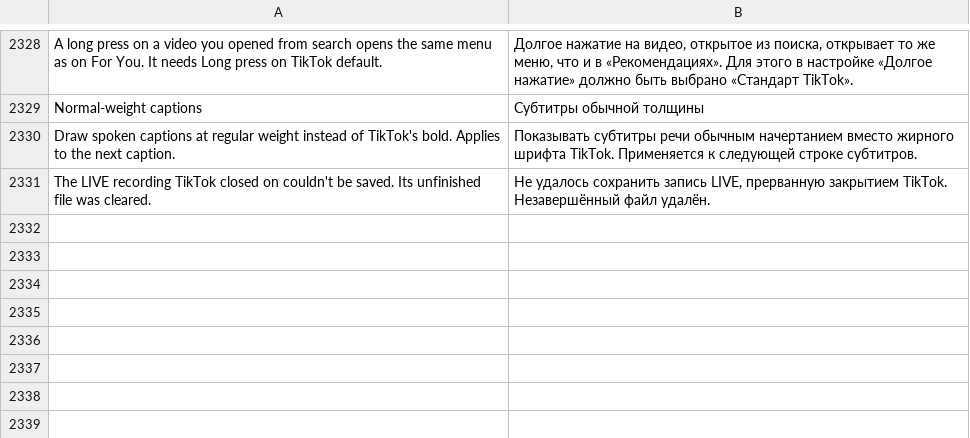
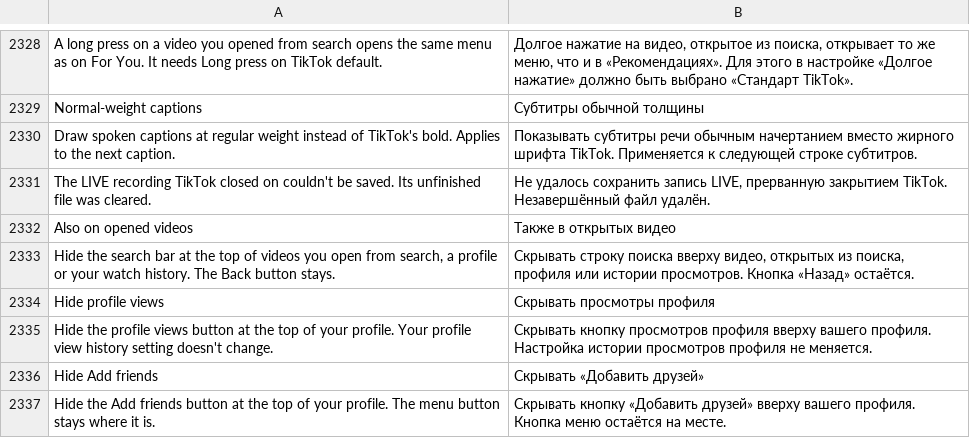
Before and after one commit to Nezumi-2711/HushFeed, a TSV file: extensions/tiktok/src/main/l10n/ru.tsv, drawn as a sheet; only a part is shown, gaps mark what is left out.

Commit message:
feat(tiktok): hide the opened-video search bar and two profile top bar buttons
The reporter wanted the search bar gone from videos opened outside the feed,
and the profile views and Add friends buttons gone from the Profile tab.

Also on opened videos (child of Hide the search button on the feed) makes the
search box TikTok's DetailFeedSearchHelper inflates into the opened video's
top bar (oa1 inside j2g) invisible, so Back keeps its place. The same helper
serves search, profile posts and Likes, Favorites and watch history, so one
id covers them. Only an oa1 whose parent is the bar counts, since another
page's layout reuses the name.

Hide profile views and Hide Add friends work on the Profile tab's end row
(pw1). A row counts only when one of its children holds the profile views
capsule (tbi) and isn't the menu slot, which leaves another person's bell and
More alone. Add friends is the one id-less icon besides the entrance and the
menu; any other shape keeps it and logs the row with debug on. Off and Pause
put back the visibility TikTok had.

Refs #158

```diff
--- a/extensions/tiktok/src/main/l10n/ru.tsv
+++ b/extensions/tiktok/src/main/l10n/ru.tsv
@@ -2331 +2331,7 @@ Draw spoken captions at regular weight instead of TikTok's bold. Applies to the
 The LIVE recording TikTok closed on couldn't be saved. Its unfinished file was cleared.	Не удалось сохранить запись LIVE, прерванную закрытием TikTok. Незавершённый файл удалён.
+Also on opened videos	Также в открытых видео
+Hide the search bar at the top of videos you open from search, a profile or your watch history. The Back button stays.	Скрывать строку поиска вверху видео, открытых из поиска, профиля или истории просмотров. Кнопка «Назад» остаётся.
+Hide profile views	Скрывать просмотры профиля
+Hide the profile views button at the top of your profile. Your profile view history setting doesn't change.	Скрывать кнопку просмотров профиля вверху вашего профиля. Настройка истории просмотров профиля не меняется.
+Hide Add friends	Скрывать «Добавить друзей»
+Hide the Add friends button at the top of your profile. The menu button stays where it is.	Скрывать кнопку «Добавить друзей» вверху вашего профиля. Кнопка меню остаётся на месте.
```
Also changed, not shown: extensions/tiktok/src/main/l10n/az.tsv, extensions/tiktok/src/main/l10n/de.tsv, 33 other files.
